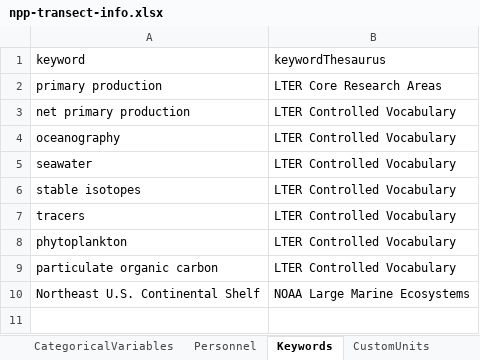
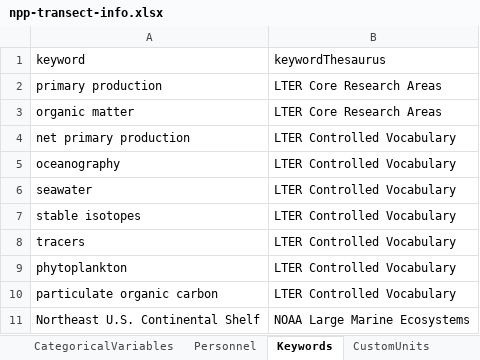
Before and after one commit to WHOIGit/nes-lter-npp-transect, an Excel workbook: npp-transect-info.xlsx, sheet Keywords, drawn as a sheet; values as stored, in another font and other column widths than the file's, no borders; the diff names each change by its address in the sheet, - before the commit and + after, or states it on an @@ line.

```diff
--- a/npp-transect-info.xlsx (sheet Keywords)
+++ b/npp-transect-info.xlsx (sheet Keywords)
+row 3: organic matter | LTER Core Research Areas
```
Also changed, not shown: sheet ColumnHeadersIntegrated, 6 other files.
